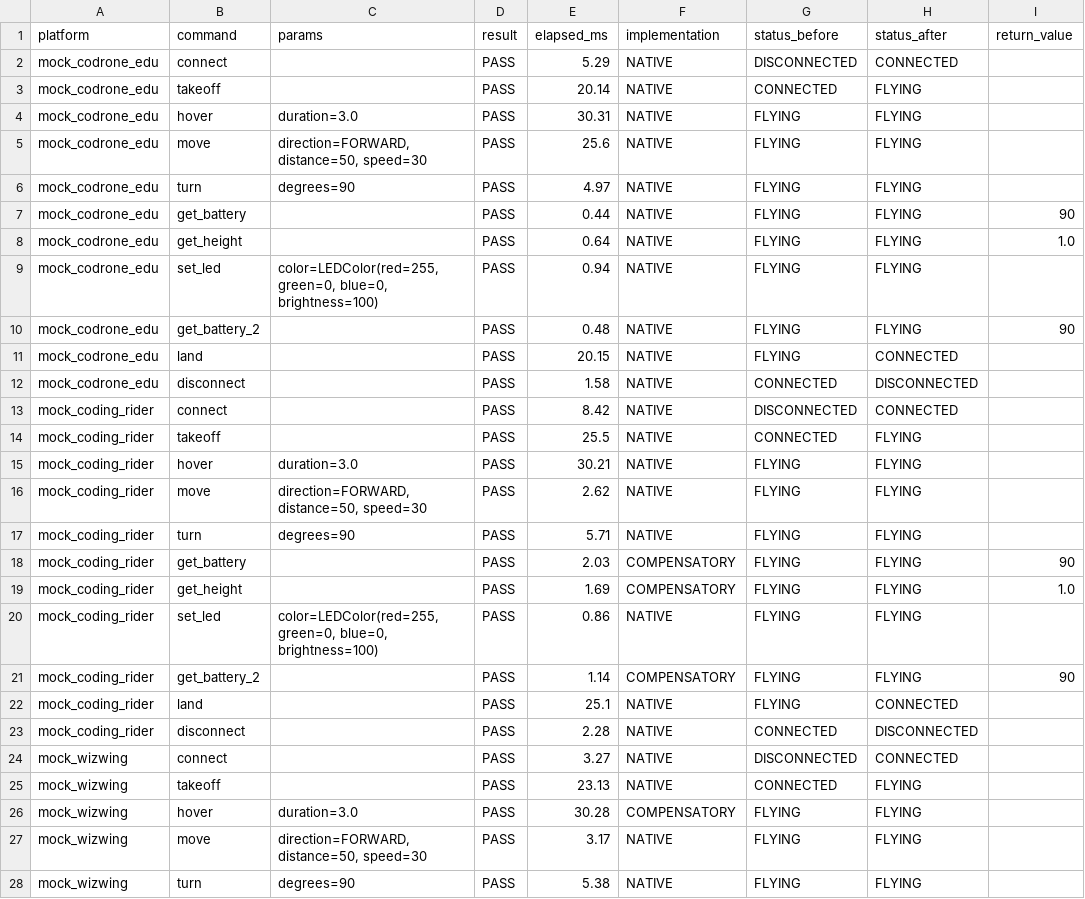
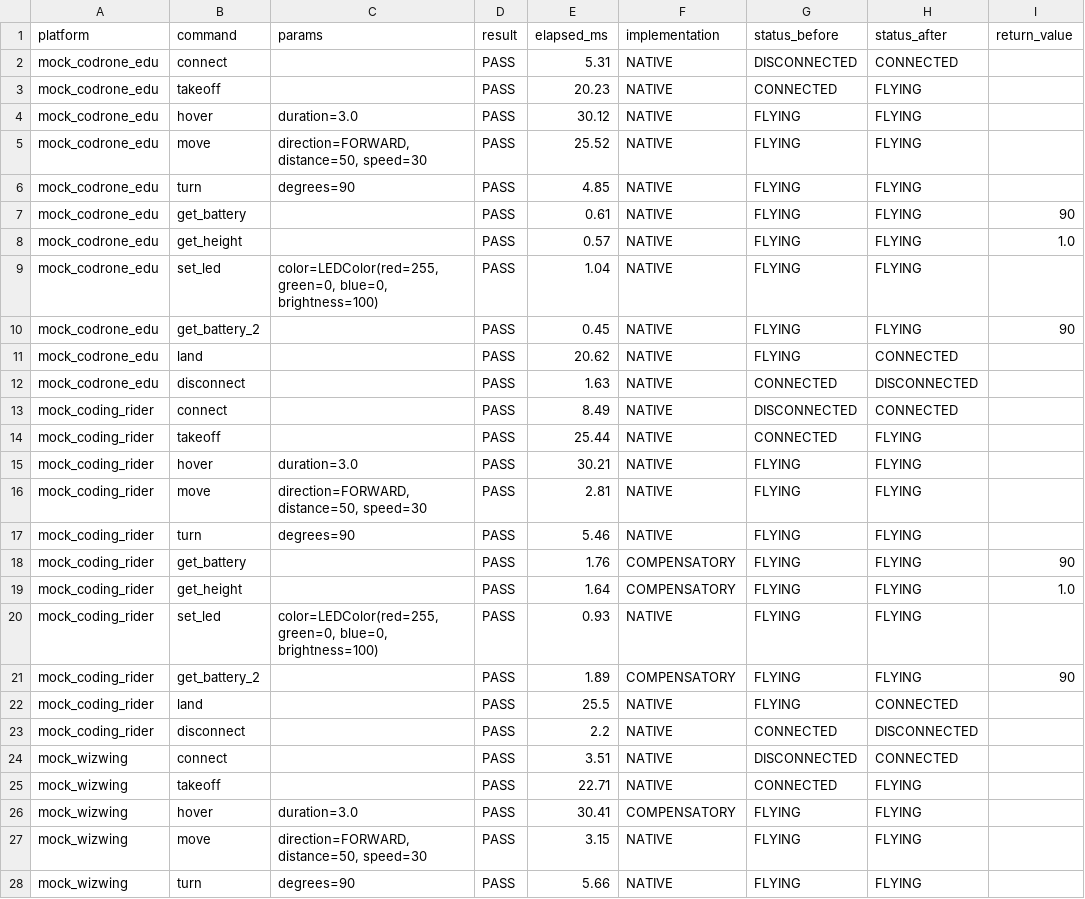
Before and after one commit to alejadelg/unified-drone-framework, a CSV file: interoperability_results.csv, drawn as a sheet; only a part is shown; the diff covers the shown part only; the diff names each change by its address in the sheet, - before the commit and + after, or states it on an @@ line.

```diff
--- a/interoperability_results.csv
+++ b/interoperability_results.csv
-E2 (elapsed_ms): 5.29
+E2 (elapsed_ms): 5.31
-E3 (elapsed_ms): 20.14
+E3 (elapsed_ms): 20.23
-E4 (elapsed_ms): 30.31
+E4 (elapsed_ms): 30.12
-E5 (elapsed_ms): 25.6
+E5 (elapsed_ms): 25.52
-E6 (elapsed_ms): 4.97
+E6 (elapsed_ms): 4.85
-E7 (elapsed_ms): 0.44
+E7 (elapsed_ms): 0.61
-E8 (elapsed_ms): 0.64
+E8 (elapsed_ms): 0.57
-E9 (elapsed_ms): 0.94
+E9 (elapsed_ms): 1.04
-E10 (elapsed_ms): 0.48
+E10 (elapsed_ms): 0.45
-E11 (elapsed_ms): 20.15
+E11 (elapsed_ms): 20.62
-E12 (elapsed_ms): 1.58
+E12 (elapsed_ms): 1.63
-E13 (elapsed_ms): 8.42
+E13 (elapsed_ms): 8.49
-E14 (elapsed_ms): 25.5
+E14 (elapsed_ms): 25.44
-E16 (elapsed_ms): 2.62
+E16 (elapsed_ms): 2.81
-E17 (elapsed_ms): 5.71
+E17 (elapsed_ms): 5.46
-E18 (elapsed_ms): 2.03
+E18 (elapsed_ms): 1.76
-E19 (elapsed_ms): 1.69
+E19 (elapsed_ms): 1.64
-E20 (elapsed_ms): 0.86
+E20 (elapsed_ms): 0.93
-E21 (elapsed_ms): 1.14
+E21 (elapsed_ms): 1.89
-E22 (elapsed_ms): 25.1
+E22 (elapsed_ms): 25.5
-E23 (elapsed_ms): 2.28
+E23 (elapsed_ms): 2.2
-E24 (elapsed_ms): 3.27
+E24 (elapsed_ms): 3.51
-E25 (elapsed_ms): 23.13
+E25 (elapsed_ms): 22.71
-E26 (elapsed_ms): 30.28
+E26 (elapsed_ms): 30.41
-E27 (elapsed_ms): 3.17
+E27 (elapsed_ms): 3.15
-E28 (elapsed_ms): 5.38
+E28 (elapsed_ms): 5.66
```
Also changed, not shown: 6 edited cells elsewhere in this file, extensibility_results.csv, 5 other files.
